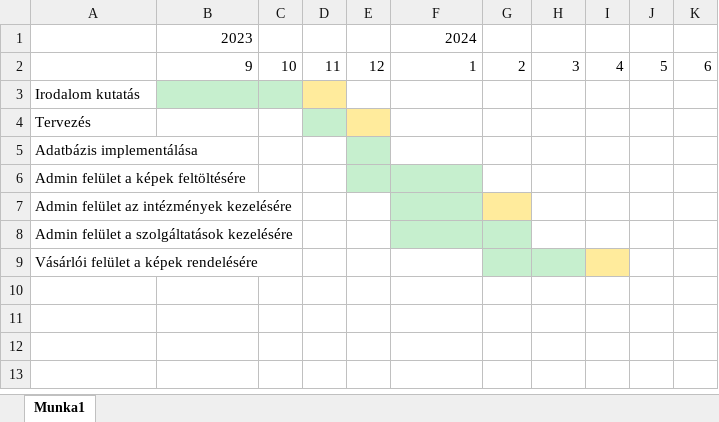
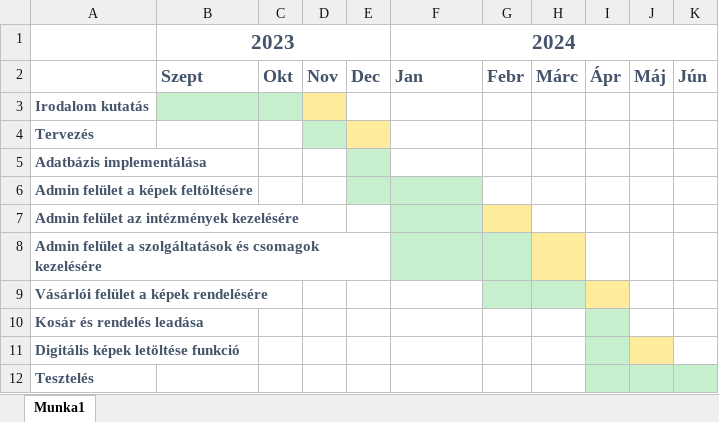
Before and after one commit to torokt21/szakdolgozat, an Excel workbook: szakdolgozat/szakdolgozat-idobeosztas.xlsx, sheet Munka1, drawn as a sheet; values as stored, in another font and other column widths than the file's, no borders; removed rows and columns are numbered as before the commit, all else as after; the diff names each change by its address in the sheet, - before the commit and + after, or states it on an @@ line.

Commit message:
More text

```diff
--- a/szakdolgozat/szakdolgozat-idobeosztas.xlsx (sheet Munka1)
+++ b/szakdolgozat/szakdolgozat-idobeosztas.xlsx (sheet Munka1)
@@ B1 bold: off → on, text colour: black → #44546A, text size: larger, alignment: right → center @@
+B1:E1 merged
@@ F1 bold: off → on, text colour: black → #44546A, text size: larger, alignment: right → center @@
+F1:K1 merged
-row 2:  | 9 | 10 | 11 | 12 | 1 | 2 | 3 | 4 | 5 | 6
+row 2:  | Szept | Okt | Nov | Dec | Jan | Febr | Márc | Ápr | Máj | Jún
@@ A3:A9 bold: off → on, text colour: black → #44546A @@
-A8: …a szolgáltatások kezelésére
+A8: …a szolgáltatások és csomagok kezelésére
-H8 fill: none
+H8 fill: #FFEB9C
+row 10: Kosár és rendelés leadása
+row 11: Digitális képek letöltése funkció
+row 12: Tesztelés
```
Also changed, not shown: 1 other file.
